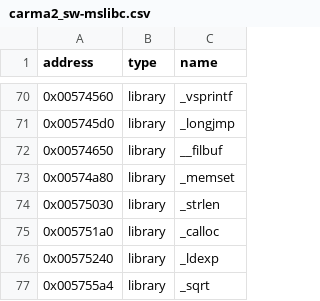
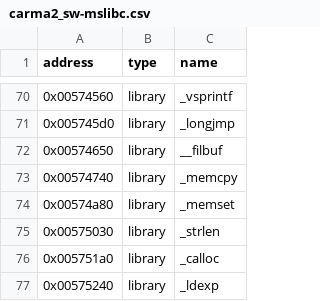
Before and after one commit to ApexWorm/rec2, a CSV file: reccmp/carma2_sw-mslibc.csv, drawn as a sheet; only a part is shown, gaps mark what is left out; the shorter side is filled out with more unchanged rows.

```diff
--- a/reccmp/carma2_sw-mslibc.csv
+++ b/reccmp/carma2_sw-mslibc.csv
@@ -72,2 +72,3 @@ address,type,name
 0x00574650,library,__filbuf
+0x00574740,library,_memcpy
 0x00574a80,library,_memset
```
Also changed, not shown: reccmp/carma2_cheat-mslibc.csv, reccmp/carma2_hw-mslibc.csv.
